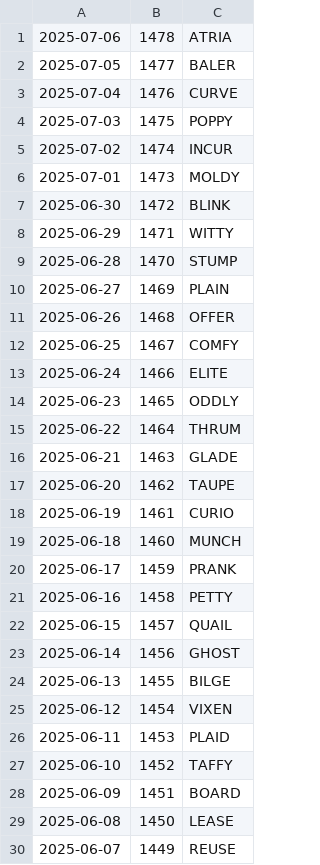
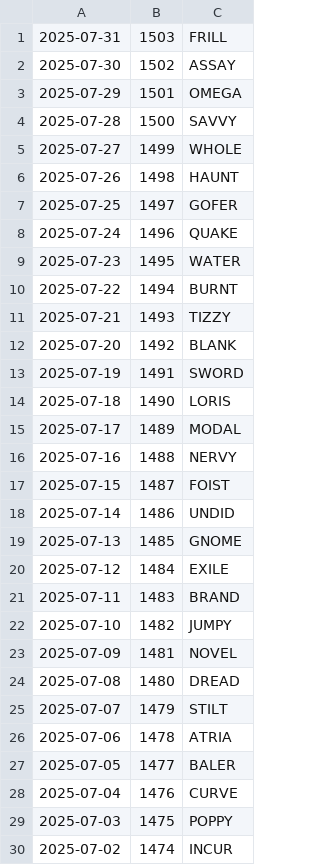
Before and after one commit to jdmcleod/wordle_imessage_stats, a CSV file: data/history.csv, drawn as a sheet; only a part is shown; the shorter side is filled out with more unchanged rows.

```diff
--- a/data/history.csv
+++ b/data/history.csv
@@ -1 +1,26 @@
+2025-07-31,1503,FRILL
+2025-07-30,1502,ASSAY
+2025-07-29,1501,OMEGA
+2025-07-28,1500,SAVVY
+2025-07-27,1499,WHOLE
+2025-07-26,1498,HAUNT
+2025-07-25,1497,GOFER
+2025-07-24,1496,QUAKE
+2025-07-23,1495,WATER
+2025-07-22,1494,BURNT
+2025-07-21,1493,TIZZY
+2025-07-20,1492,BLANK
+2025-07-19,1491,SWORD
+2025-07-18,1490,LORIS
+2025-07-17,1489,MODAL
+2025-07-16,1488,NERVY
+2025-07-15,1487,FOIST
+2025-07-14,1486,UNDID
+2025-07-13,1485,GNOME
+2025-07-12,1484,EXILE
+2025-07-11,1483,BRAND
+2025-07-10,1482,JUMPY
+2025-07-09,1481,NOVEL
+2025-07-08,1480,DREAD
+2025-07-07,1479,STILT
 2025-07-06,1478,ATRIA
```
Also changed, not shown: 7 other files.
